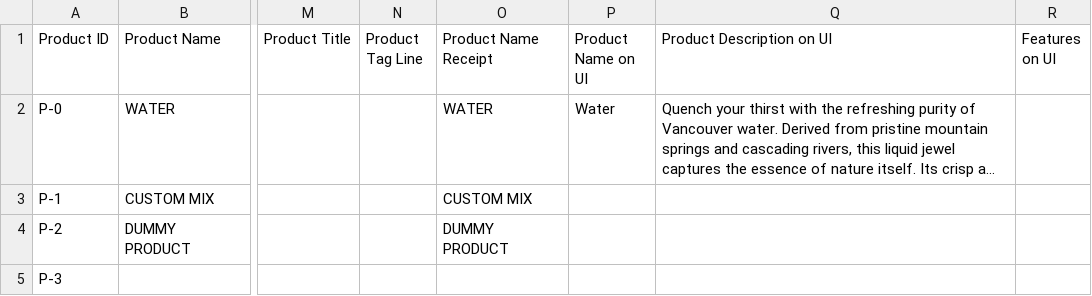
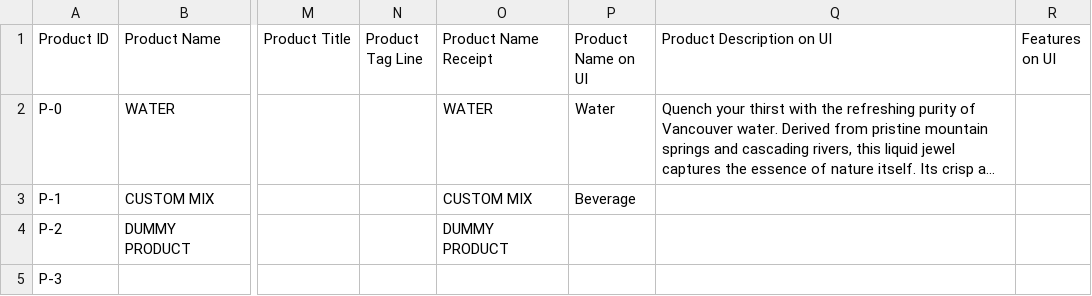
Before and after one commit to opensoapstand/station_computer, a TSV file: ui/references/products/product_details.tsv, drawn as a sheet; only a part is shown, gaps mark what is left out; long unchanged cells end in …; the diff covers the shown part only; the diff names each change by its address in the sheet, - before the commit and + after, or states it on an @@ line.

Commit message:
Update product details.tsv

```diff
--- a/ui/references/products/product_details.tsv
+++ b/ui/references/products/product_details.tsv
-P3 (Product Name on UI): (empty)
+P3 (Product Name on UI): Beverage
```
Also changed, not shown: 32 edited cells elsewhere in this file.
